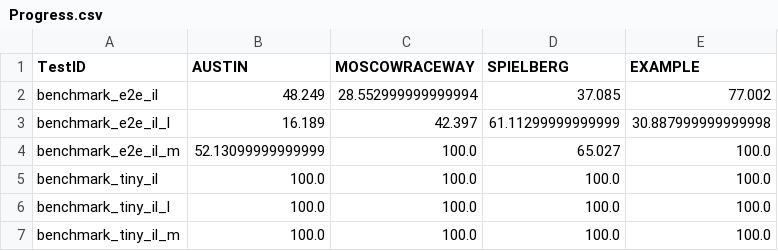
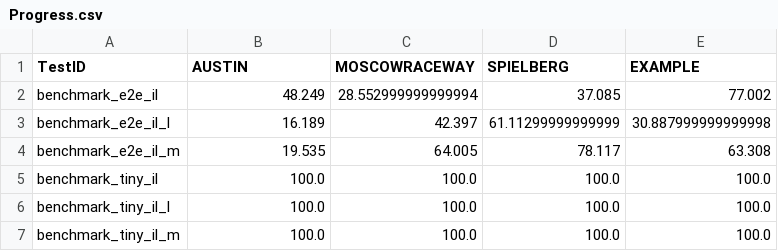
Before and after one commit to bakhbyergyen7/f1tenth_benchmarks, a CSV file: f1tenth_benchmarks/Progress.csv, drawn as a sheet.

```diff
--- a/f1tenth_benchmarks/Progress.csv
+++ b/f1tenth_benchmarks/Progress.csv
@@ -3,3 +3,3 @@ benchmark_e2e_il,48.249,28.552999999999994,37.085,77.002
 benchmark_e2e_il_l,16.189,42.397,61.11299999999999,30.887999999999998
-benchmark_e2e_il_m,52.13099999999999,100.0,65.027,100.0
+benchmark_e2e_il_m,19.535,64.005,78.117,63.308
 benchmark_tiny_il,100.0,100.0,100.0,100.0
```
Also changed, not shown: 6 other files.
